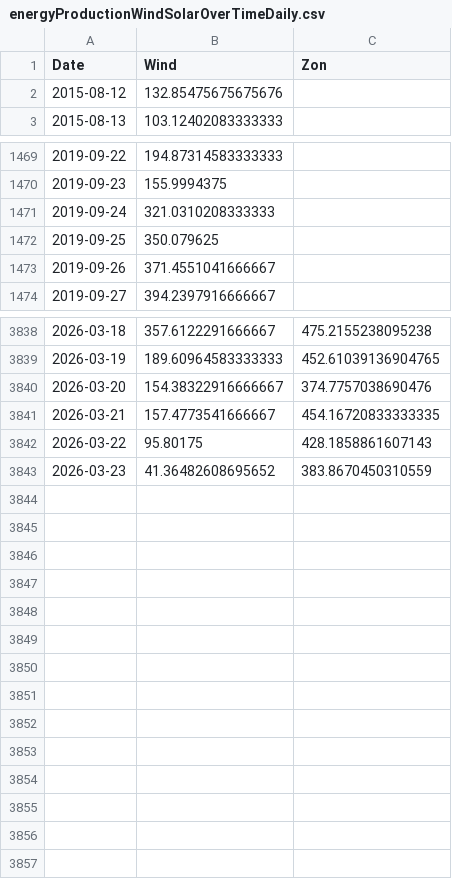
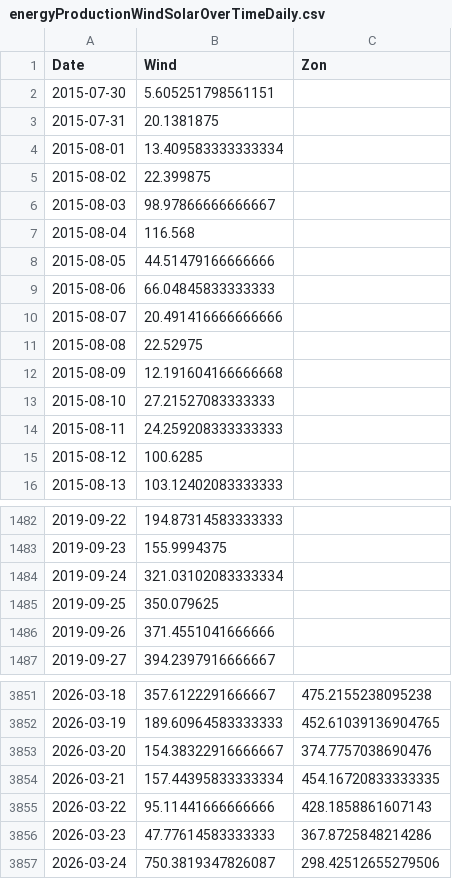
Before and after one commit to tbuytaer/OPENGOV_BE, a CSV file: data/data_bewerkt/energy/energyProductionWindSolarOverTimeDaily.csv, drawn as a sheet; only a part is shown, gaps mark what is left out; the diff covers the shown part only.

Commit message:
Latest data: Wed Mar 25 07:26:57 UTC 2026

```diff
--- a/data/data_bewerkt/energy/energyProductionWindSolarOverTimeDaily.csv
+++ b/data/data_bewerkt/energy/energyProductionWindSolarOverTimeDaily.csv
@@ -1,3 +1,16 @@
 Date,Wind,Zon
-2015-08-12,132.85475675675676,
+2015-07-30,5.605251798561151,
+2015-07-31,20.1381875,
+2015-08-01,13.409583333333334,
+2015-08-02,22.399875,
+2015-08-03,98.97866666666667,
+2015-08-04,116.568,
+2015-08-05,44.51479166666666,
+2015-08-06,66.04845833333333,
+2015-08-07,20.491416666666666,
+2015-08-08,22.52975,
+2015-08-09,12.191604166666668,
+2015-08-10,27.21527083333333,
+2015-08-11,24.259208333333333,
+2015-08-12,100.6285,
 2015-08-13,103.12402083333333,
@@ -1470,5 +1483,5 @@ Date,Wind,Zon
 2019-09-23,155.9994375,
-2019-09-24,321.0310208333333,
+2019-09-24,321.03102083333334,
 2019-09-25,350.079625,
-2019-09-26,371.4551041666667,
+2019-09-26,371.4551041666666,
 2019-09-27,394.2397916666667,
@@ -3840,4 +3853,5 @@ Date,Wind,Zon
 2026-03-20,154.38322916666667,374.7757038690476
-2026-03-21,157.4773541666667,454.16720833333335
-2026-03-22,95.80175,428.1858861607143
-2026-03-23,41.36482608695652,383.8670450310559
+2026-03-21,157.44395833333334,454.16720833333335
+2026-03-22,95.11441666666666,428.1858861607143
+2026-03-23,47.77614583333333,367.8725848214286
+2026-03-24,750.3819347826087,298.42512655279506
```
Also changed, not shown: 85 edited cells elsewhere in this file, data/data_bewerkt/energy/energyProductionWindOverTimeDaily.csv, data/data_bewerkt/energy/energyProductionWindOverTimeDaily365Days.csv, 50 other files.
